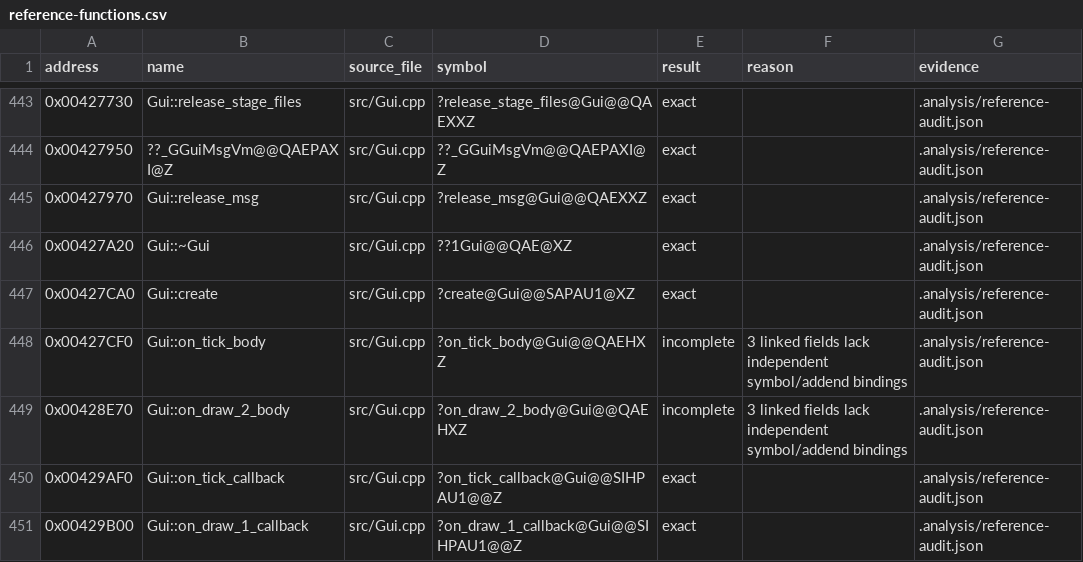
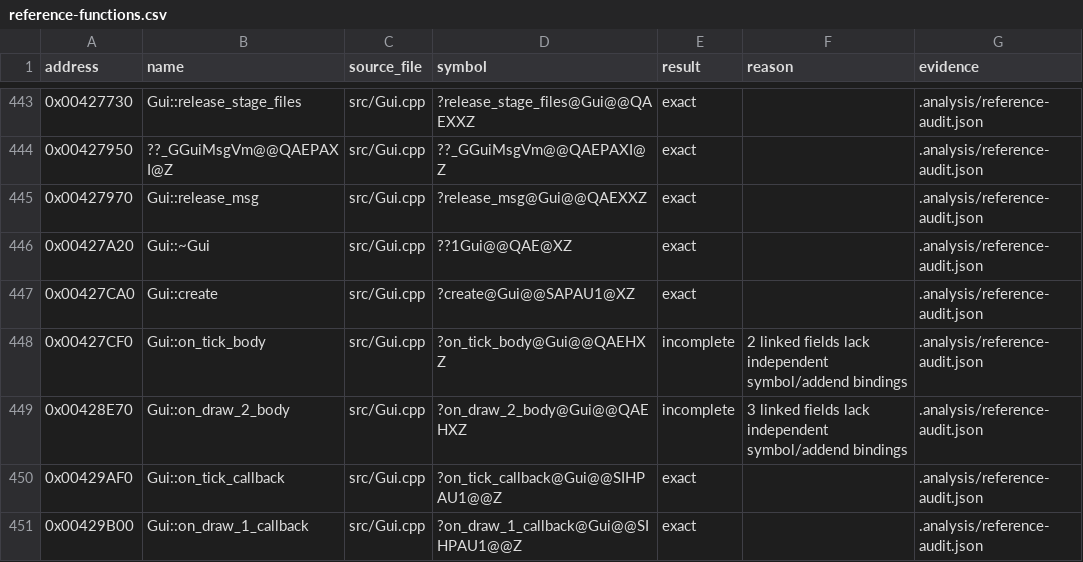
Before and after one commit to N0zoM1z0/th16, a CSV file: config/reference-functions.csv, drawn as a sheet; only a part is shown, gaps mark what is left out.

```diff
--- a/config/reference-functions.csv
+++ b/config/reference-functions.csv
@@ -447,3 +447,3 @@ address,name,source_file,symbol,result,reason,evidence
 0x00427CA0,Gui::create,src/Gui.cpp,?create@Gui@@SAPAU1@XZ,exact,,.analysis/reference-audit.json
-0x00427CF0,Gui::on_tick_body,src/Gui.cpp,?on_tick_body@Gui@@QAEHXZ,incomplete,3 linked fields lack independent symbol/addend bindings,.analysis/reference-audit.json
+0x00427CF0,Gui::on_tick_body,src/Gui.cpp,?on_tick_body@Gui@@QAEHXZ,incomplete,2 linked fields lack independent symbol/addend bindings,.analysis/reference-audit.json
 0x00428E70,Gui::on_draw_2_body,src/Gui.cpp,?on_draw_2_body@Gui@@QAEHXZ,incomplete,3 linked fields lack independent symbol/addend bindings,.analysis/reference-audit.json
```
Also changed, not shown: 3 other files.
